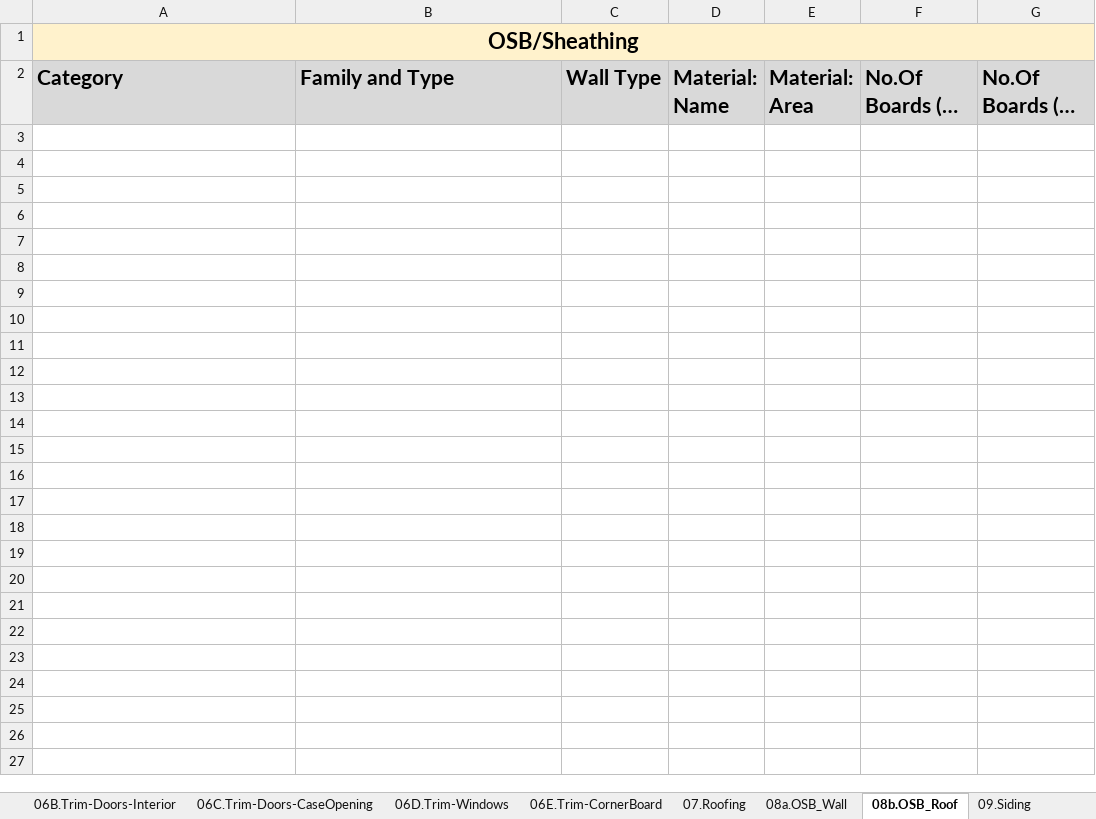
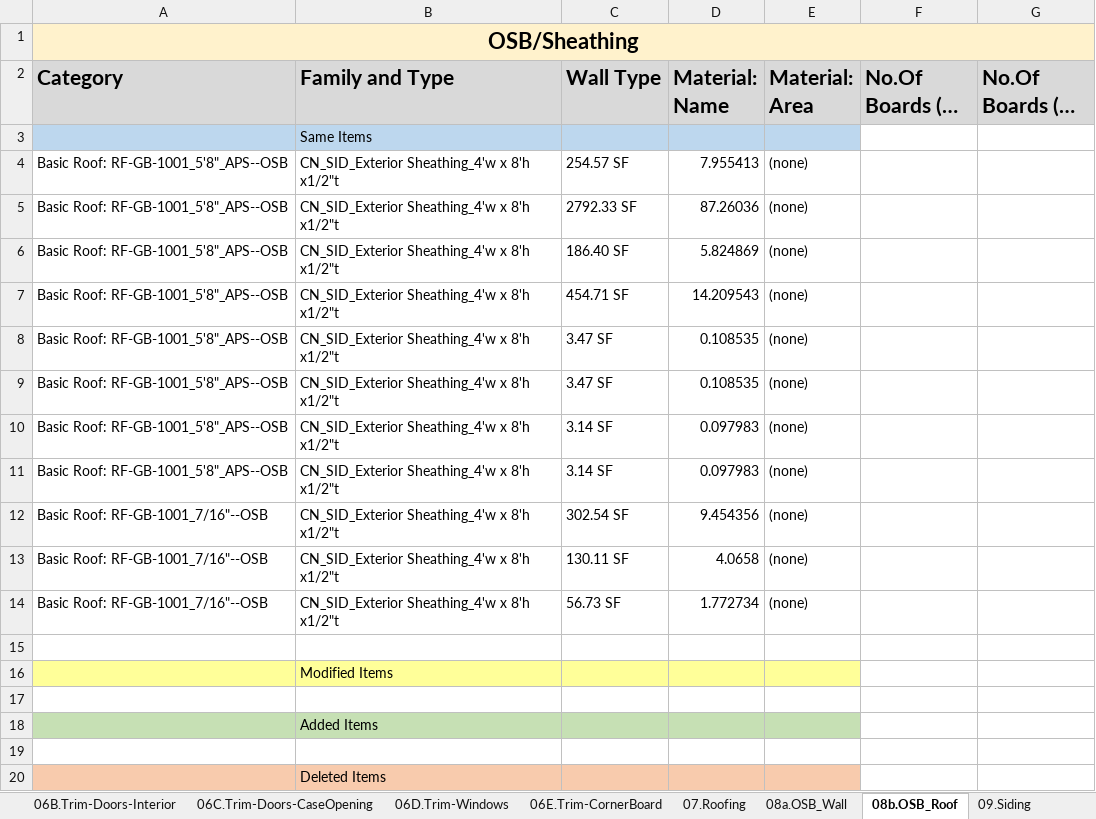
Before and after one commit to shivajreddy/EagleProjectsConsole, an Excel workbook: app/static/generated_reports/ChangeReport_Template.xlsm, sheet 08b.OSB_Roof, drawn as a sheet; long unchanged cells end in …; values as stored, in another font and other column widths than the file's, no borders; the diff names each change by its address in the sheet, - before the commit and + after, or states it on an @@ line.

```diff
--- a/app/static/generated_reports/ChangeReport_Template.xlsm (sheet 08b.OSB_Roof)
+++ b/app/static/generated_reports/ChangeReport_Template.xlsm (sheet 08b.OSB_Roof)
+row 3:  | Same Items
+row 4: Basic Roof: RF-GB-1001_5'8"_APS--OSB | CN_SID_Exterior Sheathing_4'w x 8'h x1/2"t | 254.57 SF | 7.955413 | (none)
+row 5: Basic Roof: RF-GB-1001_5'8"_APS--OSB | CN_SID_Exterior Sheathing_4'w x 8'h x1/2"t | 2792.33 SF | 87.26036 | (none)
+row 6: Basic Roof: RF-GB-1001_5'8"_APS--OSB | CN_SID_Exterior Sheathing_4'w x 8'h x1/2"t | 186.40 SF | 5.824869 | (none)
+row 7: Basic Roof: RF-GB-1001_5'8"_APS--OSB | CN_SID_Exterior Sheathing_4'w x 8'h x1/2"t | 454.71 SF | 14.209543 | (none)
+row 8: Basic Roof: RF-GB-1001_5'8"_APS--OSB | CN_SID_Exterior Sheathing_4'w x 8'h x1/2"t | 3.47 SF | 0.108535 | (none)
+row 9: Basic Roof: RF-GB-1001_5'8"_APS--OSB | CN_SID_Exterior Sheathing_4'w x 8'h x1/2"t | 3.47 SF | 0.108535 | (none)
+row 10: Basic Roof: RF-GB-1001_5'8"_APS--OSB | CN_SID_Exterior Sheathing_4'w x 8'h x1/2"t | 3.14 SF | 0.097983 | (none)
+row 11: Basic Roof: RF-GB-1001_5'8"_APS--OSB | CN_SID_Exterior Sheathing_4'w x 8'h x1/2"t | 3.14 SF | 0.097983 | (none)
+row 12: Basic Roof: RF-GB-1001_7/16"--OSB | CN_SID_Exterior Sheathing_4'w x 8'h x1/2"t | 302.54 SF | 9.454356 | (none)
+row 13: Basic Roof: RF-GB-1001_7/16"--OSB | CN_SID_Exterior Sheathing_4'w x 8'h x1/2"t | 130.11 SF | 4.0658 | (none)
+row 14: Basic Roof: RF-GB-1001_7/16"--OSB | CN_SID_Exterior Sheathing_4'w x 8'h x1/2"t | 56.73 SF | 1.772734 | (none)
+row 15: (empty)
+row 16:  | Modified Items
+row 17: (empty)
+row 18:  | Added Items
+row 19: (empty)
+row 20:  | Deleted Items
```
Also changed, not shown: sheet 08a.OSB_Wall, sheet 06B.Trim-Doors-Interior, sheet 06D.Trim-Windows, sheet 09.Siding, sheet 06A.Trim-Doors-Exterior, sheet 06C.Trim-Doors-CaseOpening, 9 more sheets, 5 other files.
